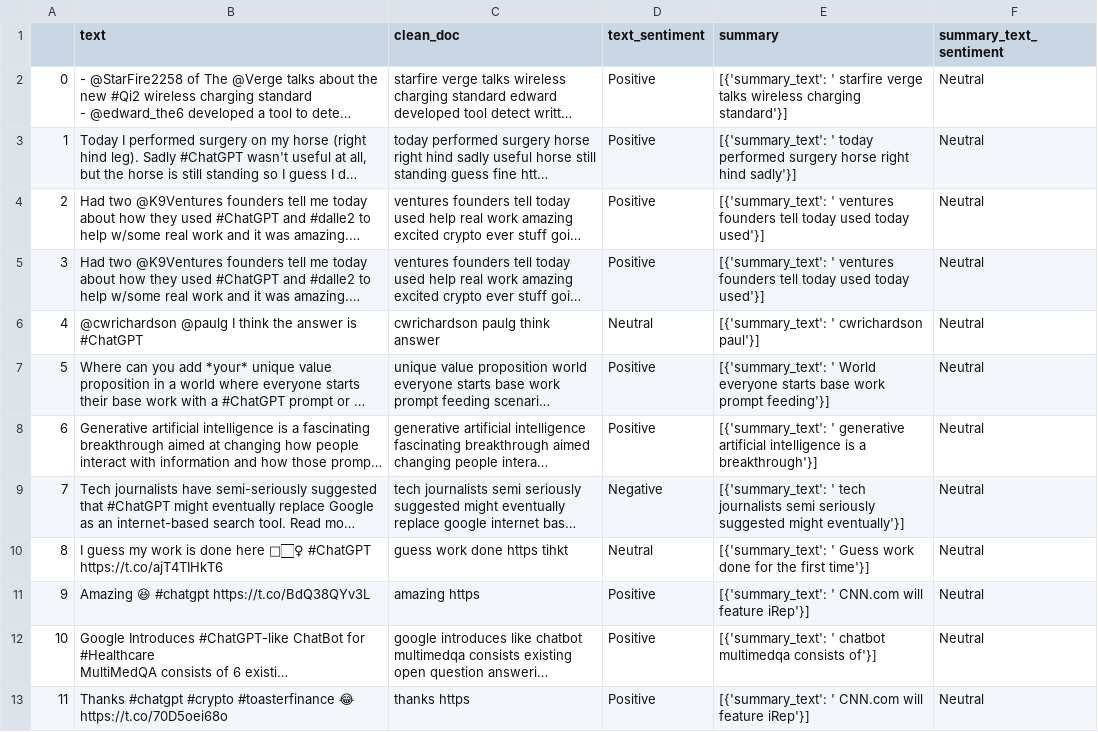
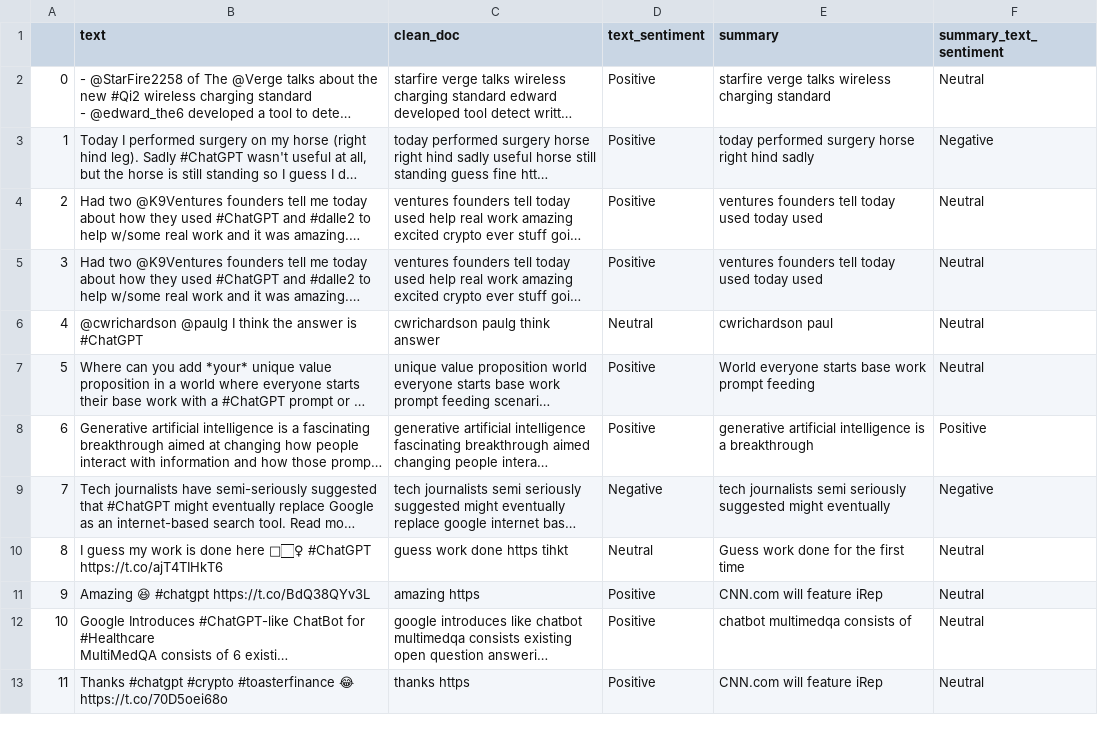
Before and after one commit to KunPpBu/NLP_for_LiePaper, a CSV file: ChatGPT_Paper/sentiment_output_summary_text.csv, drawn as a sheet; only a part is shown; long unchanged cells end in …; the diff covers the shown part only; the diff names each change by its address in the sheet, - before the commit and + after, or states it on an @@ line.

Commit message:
sentiment output for summarization

```diff
--- a/ChatGPT_Paper/sentiment_output_summary_text.csv
+++ b/ChatGPT_Paper/sentiment_output_summary_text.csv
-E2 (summary): [{'summary_text': ' starfire verge talks wireless charging standard'}]
+E2 (summary): starfire verge talks wireless charging standard
-E3 (summary): [{'summary_text': ' today performed surgery horse right hind sadly'}]
+E3 (summary): today performed surgery horse right hind sadly
-F3 (summary_text_sentiment): Neutral
+F3 (summary_text_sentiment): Negative
-E4:E5 (summary): [{'summary_text': ' ventures founders tell today used today used'}]
+E4:E5 (summary): ventures founders tell today used today used
-E6 (summary): [{'summary_text': ' cwrichardson paul'}]
+E6 (summary): cwrichardson paul
-E7 (summary): [{'summary_text': ' World everyone starts base work prompt feeding'}]
+E7 (summary): World everyone starts base work prompt feeding
-E8 (summary): [{'summary_text': ' generative artificial intelligence is a breakthrough'}]
+E8 (summary): generative artificial intelligence is a breakthrough
-F8 (summary_text_sentiment): Neutral
+F8 (summary_text_sentiment): Positive
-E9 (summary): [{'summary_text': ' tech journalists semi seriously suggested might eventually'}]
+E9 (summary): tech journalists semi seriously suggested might eventually
-F9 (summary_text_sentiment): Neutral
+F9 (summary_text_sentiment): Negative
-E10 (summary): [{'summary_text': ' Guess work done for the first time'}]
+E10 (summary): Guess work done for the first time
-E11 (summary): [{'summary_text': ' CNN.com will feature iRep'}]
+E11 (summary): CNN.com will feature iRep
-E12 (summary): [{'summary_text': ' chatbot multimedqa consists of'}]
+E12 (summary): chatbot multimedqa consists of
-E13 (summary): [{'summary_text': ' CNN.com will feature iRep'}]
+E13 (summary): CNN.com will feature iRep
```
Also changed, not shown: 127 edited cells elsewhere in this file.
